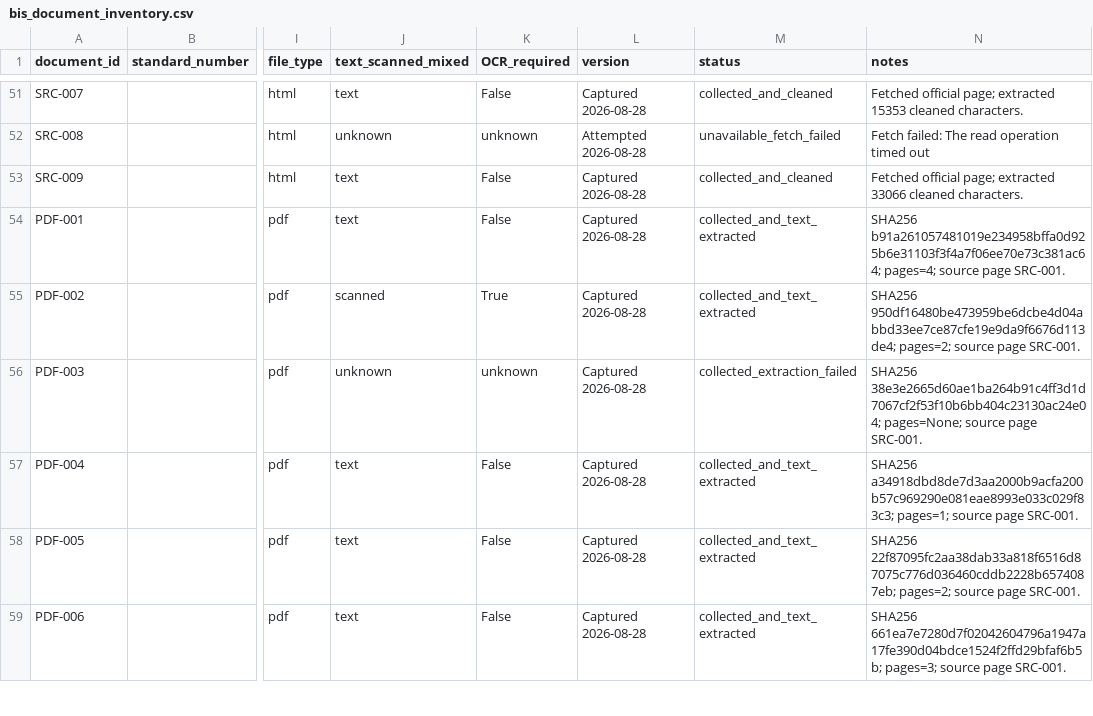
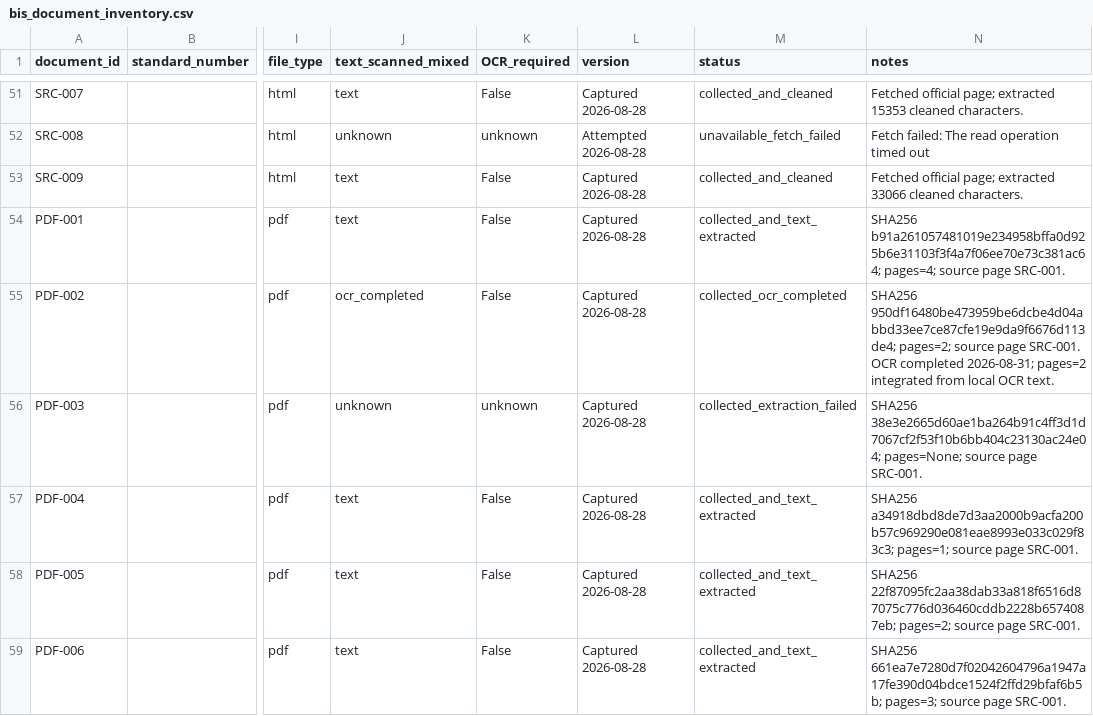
Before and after one commit to ayushiiparmar/bis-product-verification, a CSV file: data/documents/bis_document_inventory.csv, drawn as a sheet; only a part is shown, gaps mark what is left out; the diff names each change by its address in the sheet, - before the commit and + after, or states it on an @@ line.

Commit message:
Integrate OCR text for PDF-002

```diff
--- a/data/documents/bis_document_inventory.csv
+++ b/data/documents/bis_document_inventory.csv
-J55 (text_scanned_mixed): scanned
+J55 (text_scanned_mixed): ocr_completed
-K55 (OCR_required): True
+K55 (OCR_required): False
-M55 (status): collected_and_text_extracted
+M55 (status): collected_ocr_completed
-N55 (notes): …page SRC-001.
+N55 (notes): …page SRC-001. OCR completed 2026-08-31; pages=2 integrated from local OCR text.
```
Also changed, not shown: 10 other files.
